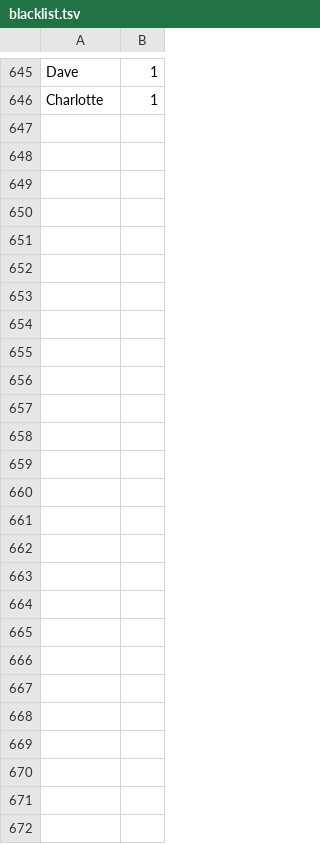
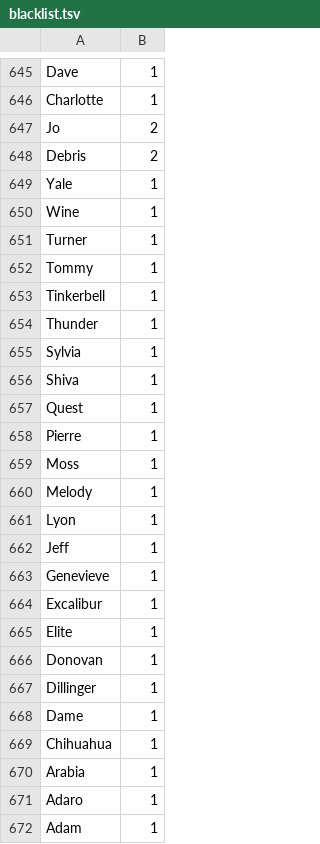
Before and after one commit to weltliteratur/vossanto, a TSV file: theof/blacklist.tsv, drawn as a sheet; only a part is shown, gaps mark what is left out; the diff names each change by its address in the sheet, - before the commit and + after, or states it on an @@ line.

Commit message:
+2005

```diff
--- a/theof/blacklist.tsv
+++ b/theof/blacklist.tsv
+row 647: Jo | 2
+row 648: Debris | 2
+row 649: Yale | 1
+row 650: Wine | 1
+row 651: Turner | 1
+row 652: Tommy | 1
+row 653: Tinkerbell | 1
+row 654: Thunder | 1
+row 655: Sylvia | 1
+row 656: Shiva | 1
+row 657: Quest | 1
+row 658: Pierre | 1
+row 659: Moss | 1
+row 660: Melody | 1
+row 661: Lyon | 1
+row 662: Jeff | 1
+row 663: Genevieve | 1
+row 664: Excalibur | 1
+row 665: Elite | 1
+row 666: Donovan | 1
+row 667: Dillinger | 1
+row 668: Dame | 1
+row 669: Chihuahua | 1
+row 670: Arabia | 1
+row 671: Adaro | 1
+row 672: Adam | 1
```
